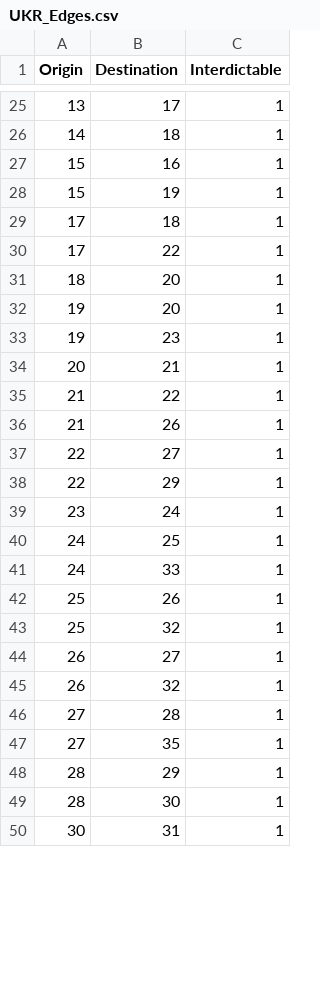
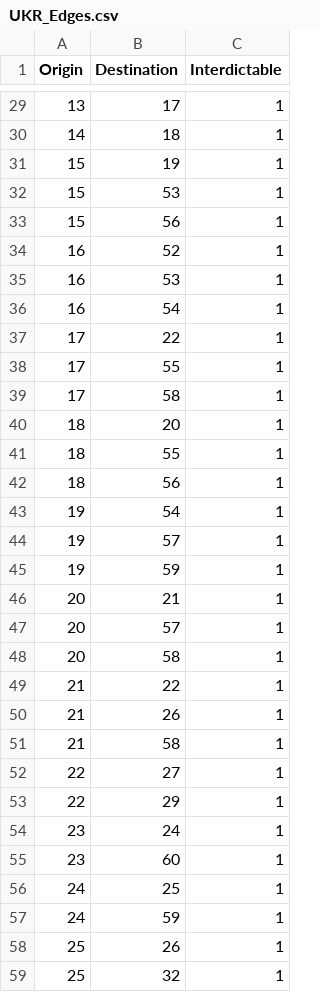
Before and after one commit to m-r-webb/RL-Threat-Adaptive-Network-Interdiction, a CSV file: Network_Data/UKR_Edges.csv, drawn as a sheet; only a part is shown, gaps mark what is left out; the shorter side is filled out with more unchanged rows; the diff covers the shown part only.

Commit message:
Add G15x15 network data and update UKR datasets
Added new G15x15_Edges.csv and G15x15_Nodes.csv files. Updated UKR_Edges.csv and UKR_Nodes.csv with expanded nodes, edges, and attributes. Added new and updated solution files for G10x10, G5x5, and UKR networks, including several renames and removals of outdated solution files.

```diff
--- a/Network_Data/UKR_Edges.csv
+++ b/Network_Data/UKR_Edges.csv
@@ -26,12 +30,23 @@ Origin,Destination,Interdictable
 14,18,1
-15,16,1
 15,19,1
-17,18,1
+15,53,1
+15,56,1
+16,52,1
+16,53,1
+16,54,1
 17,22,1
+17,55,1
+17,58,1
 18,20,1
-19,20,1
-19,23,1
+18,55,1
+18,56,1
+19,54,1
+19,57,1
+19,59,1
 20,21,1
+20,57,1
+20,58,1
 21,22,1
 21,26,1
+21,58,1
 22,27,1
@@ -39,4 +54,5 @@ Origin,Destination,Interdictable
 23,24,1
+23,60,1
 24,25,1
-24,33,1
+24,59,1
 25,26,1
```
Also changed, not shown: 35 added rows, 2 removed rows, 2 moved rows and 16 edited cells elsewhere in this file, Network_Data/UKR_Nodes.csv, 40 other files.
